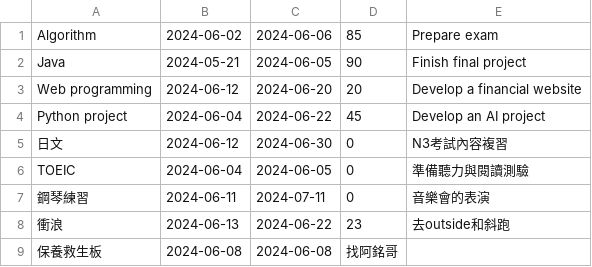
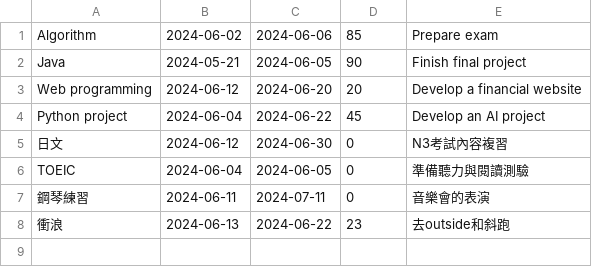
Before and after one commit to benjamin474/IntelligentSchedulingPomodoroTimer, a CSV file: Tasks.csv, drawn as a sheet; the diff names each change by its address in the sheet, - before the commit and + after, or states it on an @@ line.

```diff
--- a/Tasks.csv
+++ b/Tasks.csv
-row 9: 保養救生板 | 2024-06-08 | 2024-06-08 | 找阿銘哥
```
Also changed, not shown: 4 other files.
